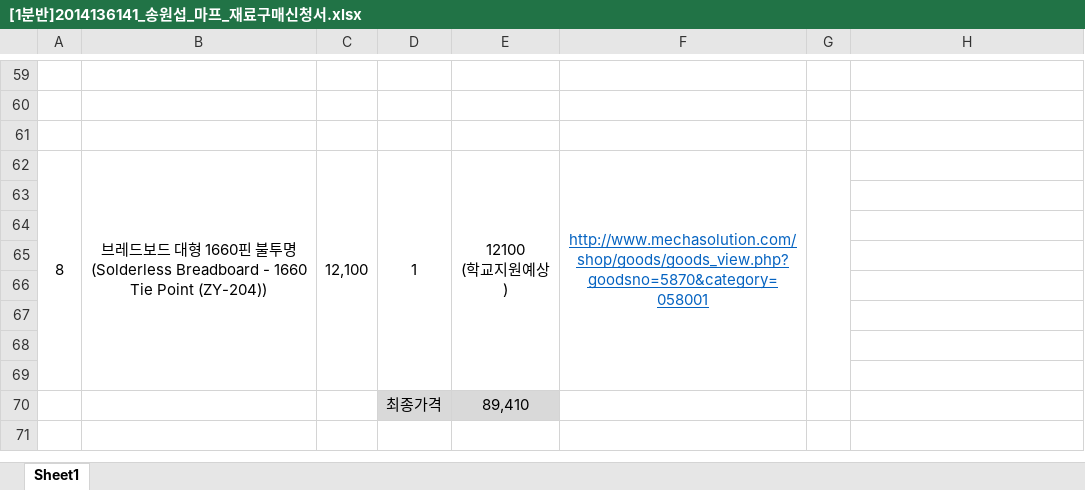
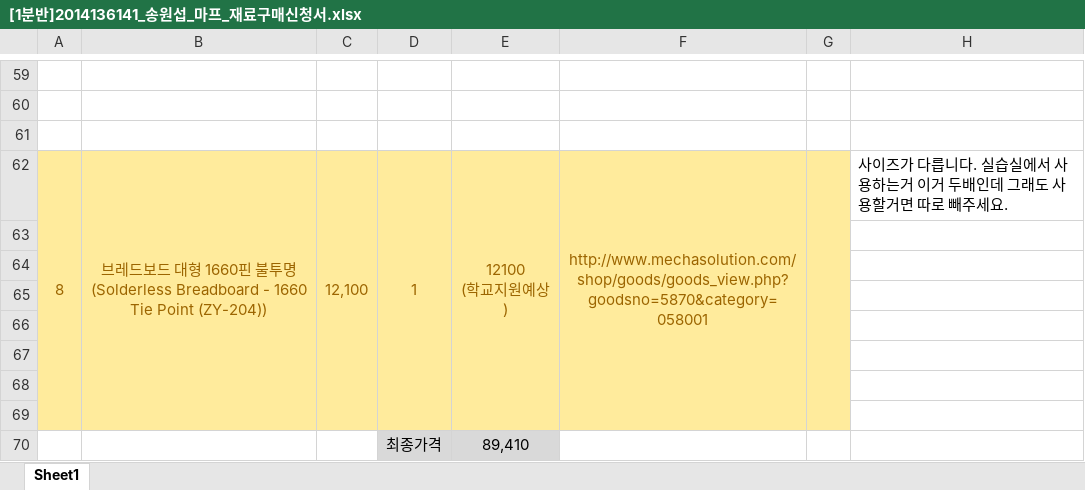
Before and after one commit to kutmicro/2014136141, an Excel workbook: [1분반]2014136141_송원섭_마프_재료구매신청서.xlsx, sheet Sheet1, drawn as a sheet; only a part is shown, gaps mark what is left out; values as stored, in another font and other column widths than the file's, no borders; charts and pictures not drawn; the diff names each change by its address in the sheet, - before the commit and + after, or states it on an @@ line.

Commit message:
코멘트 추가

```diff
--- a/[1분반]2014136141_송원섭_마프_재료구매신청서.xlsx (sheet Sheet1)
+++ b/[1분반]2014136141_송원섭_마프_재료구매신청서.xlsx (sheet Sheet1)
-A62:G69 fill: none
+A62:G69 fill: #FFEB9C
-A62:E62 text colour: black
+A62:E62 text colour: #9C6500
@@ F62 underline: on → off, text colour: #0563C1 → #9C6500 @@
-H62: (empty)
+H62: 사이즈가 다릅니다. 실습실에서 사용하는거 이거 두배인데 그래도 사용할거면 따로 빼주세요.
```
